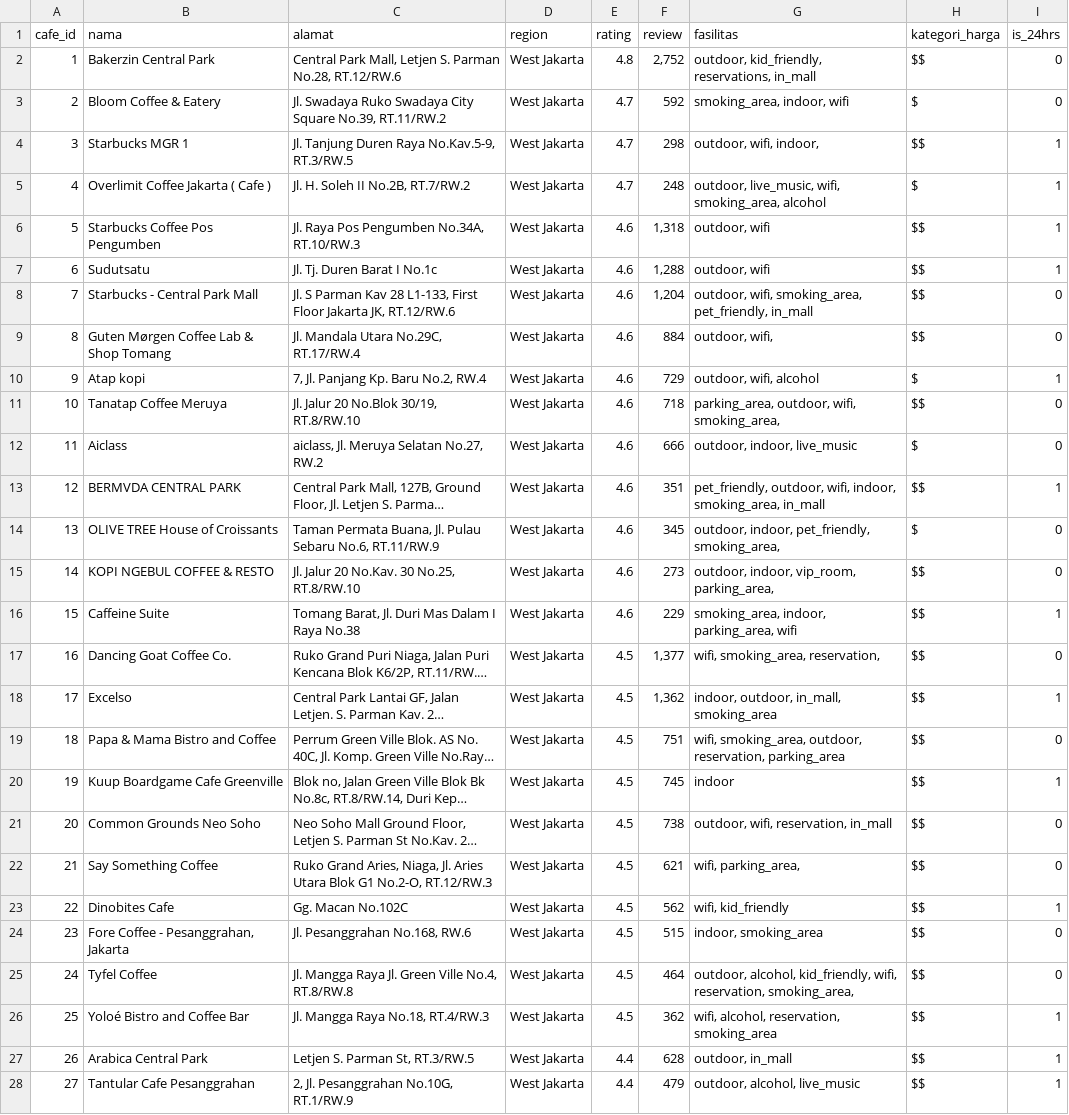
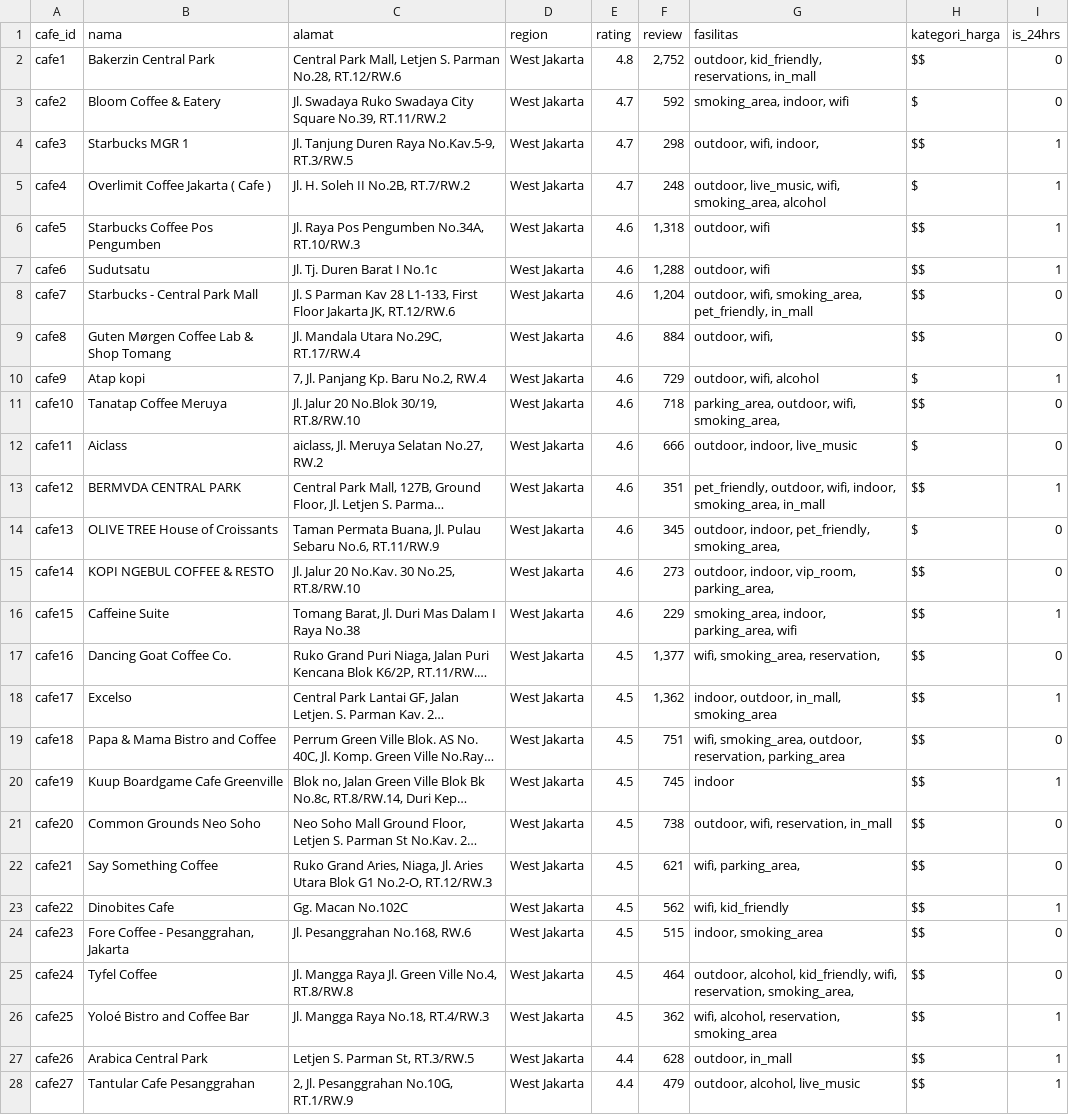
Before and after one commit to C23-PS051/ml, a CSV file: models/cafe_data.csv, drawn as a sheet; only a part is shown; long unchanged cells end in …; the diff covers the shown part only; the diff names each change by its address in the sheet, - before the commit and + after, or states it on an @@ line.

```diff
--- a/models/cafe_data.csv
+++ b/models/cafe_data.csv
-A2 (cafe_id): 1
+A2 (cafe_id): cafe1
-A3 (cafe_id): 2
+A3 (cafe_id): cafe2
-A4 (cafe_id): 3
+A4 (cafe_id): cafe3
-A5 (cafe_id): 4
+A5 (cafe_id): cafe4
-A6 (cafe_id): 5
+A6 (cafe_id): cafe5
-A7 (cafe_id): 6
+A7 (cafe_id): cafe6
-A8 (cafe_id): 7
+A8 (cafe_id): cafe7
-A9 (cafe_id): 8
+A9 (cafe_id): cafe8
-A10 (cafe_id): 9
+A10 (cafe_id): cafe9
-A11 (cafe_id): 10
+A11 (cafe_id): cafe10
-A12 (cafe_id): 11
+A12 (cafe_id): cafe11
-A13 (cafe_id): 12
+A13 (cafe_id): cafe12
-A14 (cafe_id): 13
+A14 (cafe_id): cafe13
-A15 (cafe_id): 14
+A15 (cafe_id): cafe14
-A16 (cafe_id): 15
+A16 (cafe_id): cafe15
-A17 (cafe_id): 16
+A17 (cafe_id): cafe16
-A18 (cafe_id): 17
+A18 (cafe_id): cafe17
-A19 (cafe_id): 18
+A19 (cafe_id): cafe18
-A20 (cafe_id): 19
+A20 (cafe_id): cafe19
-A21 (cafe_id): 20
+A21 (cafe_id): cafe20
-A22 (cafe_id): 21
+A22 (cafe_id): cafe21
-A23 (cafe_id): 22
+A23 (cafe_id): cafe22
-A24 (cafe_id): 23
+A24 (cafe_id): cafe23
-A25 (cafe_id): 24
+A25 (cafe_id): cafe24
-A26 (cafe_id): 25
+A26 (cafe_id): cafe25
-A27 (cafe_id): 26
+A27 (cafe_id): cafe26
-A28 (cafe_id): 27
+A28 (cafe_id): cafe27
```
Also changed, not shown: 123 edited cells elsewhere in this file, models/cafe_one_hot.csv.
